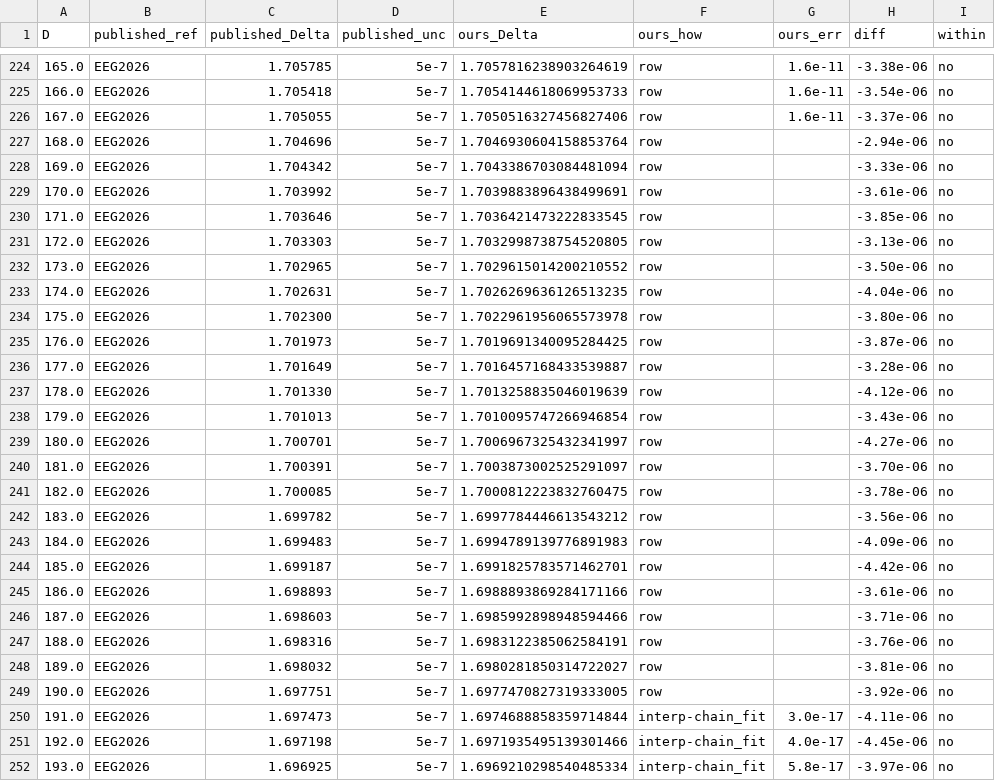
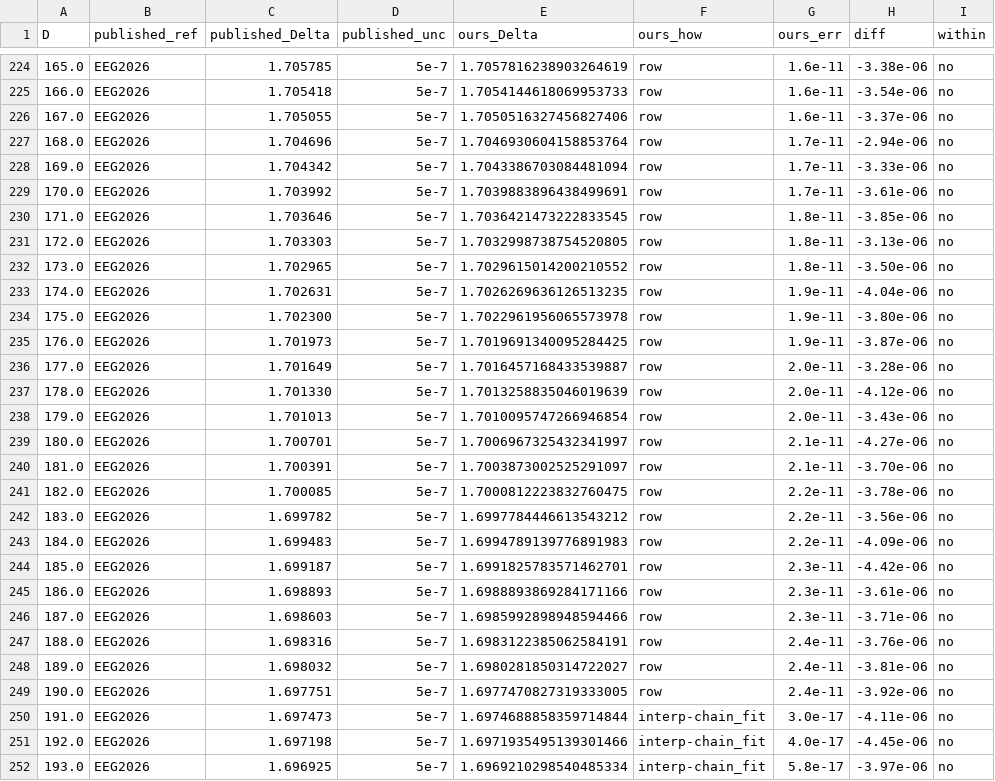
Before and after one commit to nmoinvaz/choptuik-large-d, a CSV file: hp/data/delta_published_compare.csv, drawn as a sheet; only a part is shown, gaps mark what is left out; the diff covers the shown part only.

```diff
--- a/hp/data/delta_published_compare.csv
+++ b/hp/data/delta_published_compare.csv
@@ -226,25 +226,25 @@ D,published_ref,published_Delta,published_unc,ours_Delta,ours_how,ours_err,diff,
 167.0,EEG2026,1.705055,5e-7,1.7050516327456827406,row,1.6e-11,-3.37e-06,no
-168.0,EEG2026,1.704696,5e-7,1.7046930604158853764,row,,-2.94e-06,no
-169.0,EEG2026,1.704342,5e-7,1.7043386703084481094,row,,-3.33e-06,no
-170.0,EEG2026,1.703992,5e-7,1.7039883896438499691,row,,-3.61e-06,no
-171.0,EEG2026,1.703646,5e-7,1.7036421473222833545,row,,-3.85e-06,no
-172.0,EEG2026,1.703303,5e-7,1.7032998738754520805,row,,-3.13e-06,no
-173.0,EEG2026,1.702965,5e-7,1.7029615014200210552,row,,-3.50e-06,no
-174.0,EEG2026,1.702631,5e-7,1.7026269636126513235,row,,-4.04e-06,no
-175.0,EEG2026,1.702300,5e-7,1.7022961956065573978,row,,-3.80e-06,no
-176.0,EEG2026,1.701973,5e-7,1.7019691340095284425,row,,-3.87e-06,no
-177.0,EEG2026,1.701649,5e-7,1.7016457168433539887,row,,-3.28e-06,no
-178.0,EEG2026,1.701330,5e-7,1.7013258835046019639,row,,-4.12e-06,no
-179.0,EEG2026,1.701013,5e-7,1.7010095747266946854,row,,-3.43e-06,no
-180.0,EEG2026,1.700701,5e-7,1.7006967325432341997,row,,-4.27e-06,no
-181.0,EEG2026,1.700391,5e-7,1.7003873002525291097,row,,-3.70e-06,no
-182.0,EEG2026,1.700085,5e-7,1.7000812223832760475,row,,-3.78e-06,no
-183.0,EEG2026,1.699782,5e-7,1.6997784446613543212,row,,-3.56e-06,no
-184.0,EEG2026,1.699483,5e-7,1.6994789139776891983,row,,-4.09e-06,no
-185.0,EEG2026,1.699187,5e-7,1.6991825783571462701,row,,-4.42e-06,no
-186.0,EEG2026,1.698893,5e-7,1.6988893869284171166,row,,-3.61e-06,no
-187.0,EEG2026,1.698603,5e-7,1.6985992898948594466,row,,-3.71e-06,no
-188.0,EEG2026,1.698316,5e-7,1.6983122385062584191,row,,-3.76e-06,no
-189.0,EEG2026,1.698032,5e-7,1.6980281850314722027,row,,-3.81e-06,no
-190.0,EEG2026,1.697751,5e-7,1.6977470827319333005,row,,-3.92e-06,no
+168.0,EEG2026,1.704696,5e-7,1.7046930604158853764,row,1.7e-11,-2.94e-06,no
+169.0,EEG2026,1.704342,5e-7,1.7043386703084481094,row,1.7e-11,-3.33e-06,no
+170.0,EEG2026,1.703992,5e-7,1.7039883896438499691,row,1.7e-11,-3.61e-06,no
+171.0,EEG2026,1.703646,5e-7,1.7036421473222833545,row,1.8e-11,-3.85e-06,no
+172.0,EEG2026,1.703303,5e-7,1.7032998738754520805,row,1.8e-11,-3.13e-06,no
+173.0,EEG2026,1.702965,5e-7,1.7029615014200210552,row,1.8e-11,-3.50e-06,no
+174.0,EEG2026,1.702631,5e-7,1.7026269636126513235,row,1.9e-11,-4.04e-06,no
+175.0,EEG2026,1.702300,5e-7,1.7022961956065573978,row,1.9e-11,-3.80e-06,no
+176.0,EEG2026,1.701973,5e-7,1.7019691340095284425,row,1.9e-11,-3.87e-06,no
+177.0,EEG2026,1.701649,5e-7,1.7016457168433539887,row,2.0e-11,-3.28e-06,no
+178.0,EEG2026,1.701330,5e-7,1.7013258835046019639,row,2.0e-11,-4.12e-06,no
+179.0,EEG2026,1.701013,5e-7,1.7010095747266946854,row,2.0e-11,-3.43e-06,no
+180.0,EEG2026,1.700701,5e-7,1.7006967325432341997,row,2.1e-11,-4.27e-06,no
+181.0,EEG2026,1.700391,5e-7,1.7003873002525291097,row,2.1e-11,-3.70e-06,no
+182.0,EEG2026,1.700085,5e-7,1.7000812223832760475,row,2.2e-11,-3.78e-06,no
+183.0,EEG2026,1.699782,5e-7,1.6997784446613543212,row,2.2e-11,-3.56e-06,no
+184.0,EEG2026,1.699483,5e-7,1.6994789139776891983,row,2.2e-11,-4.09e-06,no
+185.0,EEG2026,1.699187,5e-7,1.6991825783571462701,row,2.3e-11,-4.42e-06,no
+186.0,EEG2026,1.698893,5e-7,1.6988893869284171166,row,2.3e-11,-3.61e-06,no
+187.0,EEG2026,1.698603,5e-7,1.6985992898948594466,row,2.3e-11,-3.71e-06,no
+188.0,EEG2026,1.698316,5e-7,1.6983122385062584191,row,2.4e-11,-3.76e-06,no
+189.0,EEG2026,1.698032,5e-7,1.6980281850314722027,row,2.4e-11,-3.81e-06,no
+190.0,EEG2026,1.697751,5e-7,1.6977470827319333005,row,2.4e-11,-3.92e-06,no
 191.0,EEG2026,1.697473,5e-7,1.6974688858359714844,interp-chain_fit,3.0e-17,-4.11e-06,no
```
Also changed, not shown: 4 edited cells elsewhere in this file, hp/data/delta_all.csv.
